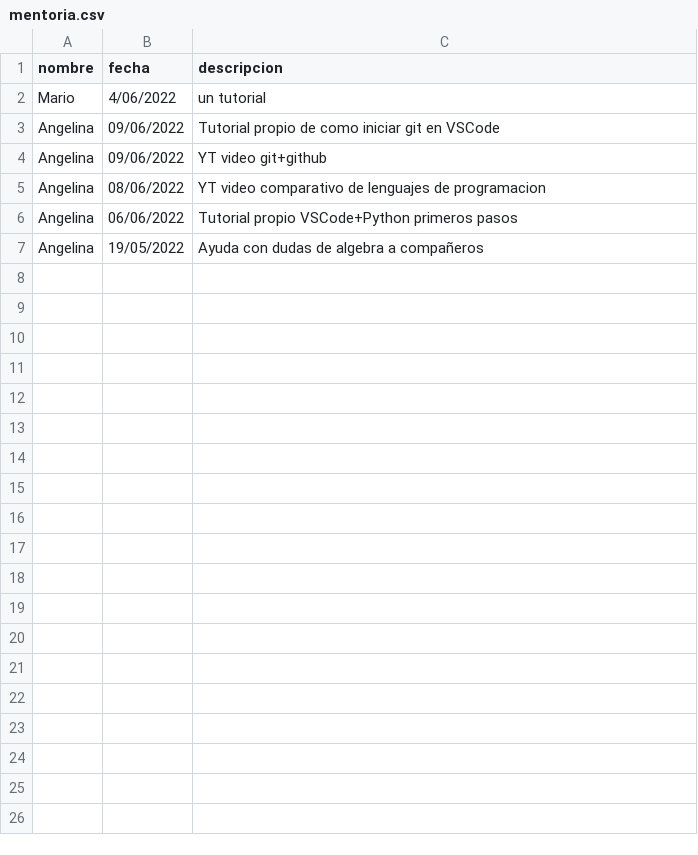
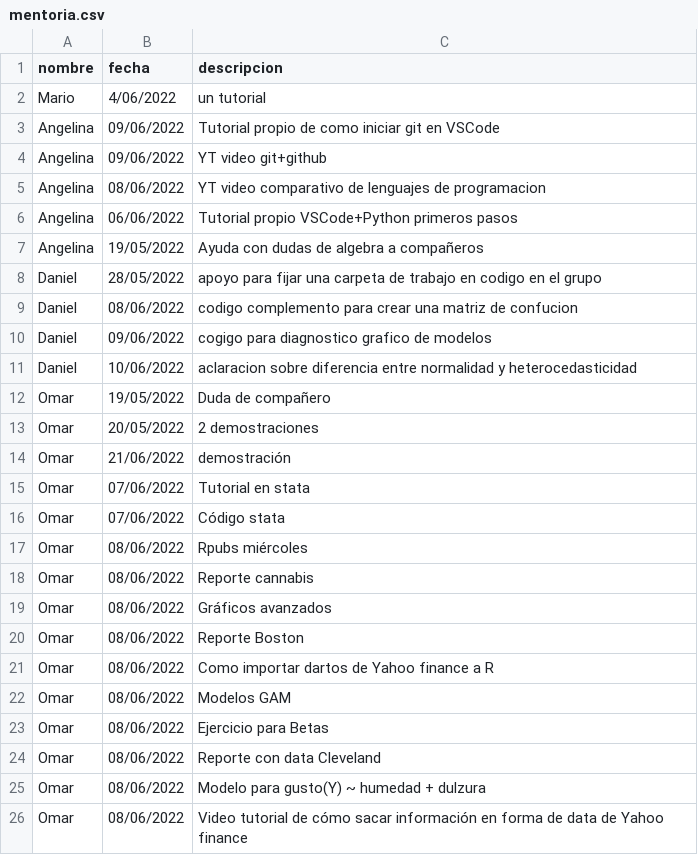
Before and after one commit to marionomics/modelos-lineales, a CSV file: clase/mentoria.csv, drawn as a sheet; only a part is shown; the diff covers the shown part only.

```diff
--- a/clase/mentoria.csv
+++ b/clase/mentoria.csv
@@ -7 +7,20 @@ Angelina, 06/06/2022, Tutorial propio VSCode+Python primeros pasos
 Angelina, 19/05/2022, Ayuda con dudas de algebra a compañeros
+Daniel, 28/05/2022, apoyo para fijar una carpeta de trabajo en codigo en el grupo
+Daniel, 08/06/2022, codigo complemento para crear una matriz de confucion
+Daniel, 09/06/2022, cogigo para diagnostico grafico de modelos
+Daniel, 10/06/2022, aclaracion sobre diferencia entre normalidad y heterocedasticidad
+Omar, 19/05/2022, Duda de compañero
+Omar, 20/05/2022, 2 demostraciones
+Omar, 21/06/2022, demostración
+Omar, 07/06/2022, Tutorial en stata
+Omar, 07/06/2022, Código stata
+Omar, 08/06/2022, Rpubs  miércoles
+Omar, 08/06/2022, Reporte cannabis
+Omar, 08/06/2022, Gráficos avanzados
+Omar, 08/06/2022, Reporte Boston
+Omar, 08/06/2022, Como importar dartos de Yahoo finance a R
+Omar, 08/06/2022, Modelos GAM
+Omar, 08/06/2022, Ejercicio para Betas
+Omar, 08/06/2022, Reporte con data Cleveland
+Omar, 08/06/2022, Modelo para gusto(Y) ~ humedad + dulzura
+Omar, 08/06/2022, Video tutorial de cómo sacar información en forma de data de Yahoo finance
```
Also changed, not shown: 12 added rows elsewhere in this file, clase/puntos_extra.csv, 2 other files.
